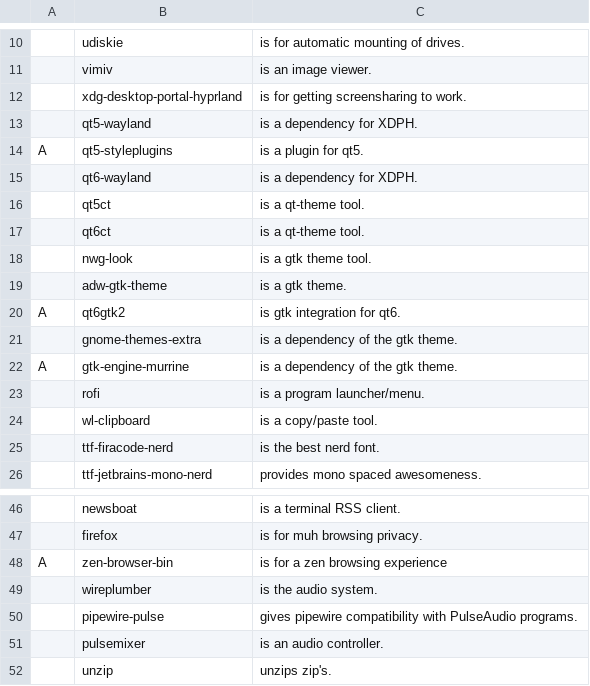
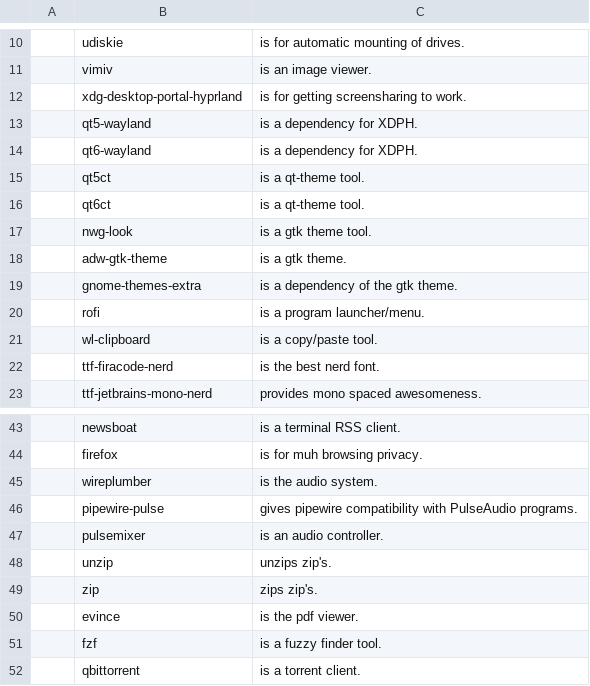
Before and after one commit to askeko/aarbs, a CSV file: progs.csv, drawn as a sheet; only a part is shown, gaps mark what is left out; the shorter side is filled out with more unchanged rows; the diff names each change by its address in the sheet, - before the commit and + after, or states it on an @@ line.

Commit message:
Rmv old dotfiles with new url, cleanup progs

```diff
--- a/progs.csv
+++ b/progs.csv
-row 14: A | qt5-styleplugins | is a plugin for qt5.
-row 20: A | qt6gtk2 | is gtk integration for qt6.
-row 22: A | gtk-engine-murrine | is a dependency of the gtk theme.
-row 48: A | zen-browser-bin | is for a zen browsing experience
```
Also changed, not shown: 1 other file.
